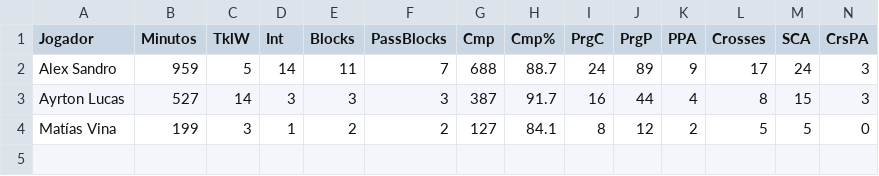
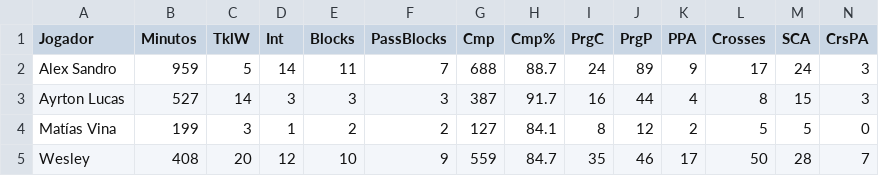
Before and after one commit to LunusMax/football-data, a CSV file: Brasileirao/Laterais_Brasileirao/laterais_flamengo.csv, drawn as a sheet; only a part is shown; rows hold the shown columns only; the diff names each change by its address in the sheet, - before the commit and + after, or states it on an @@ line.

Commit message:
Added Flamengo Data

```diff
--- a/Brasileirao/Laterais_Brasileirao/laterais_flamengo.csv
+++ b/Brasileirao/Laterais_Brasileirao/laterais_flamengo.csv
+row 5: Wesley | 408 | 20 | 12 | 10 | 9 | 559 | 84.7 | 35 | 46 | 17 | 50 | 28 | 7
```
